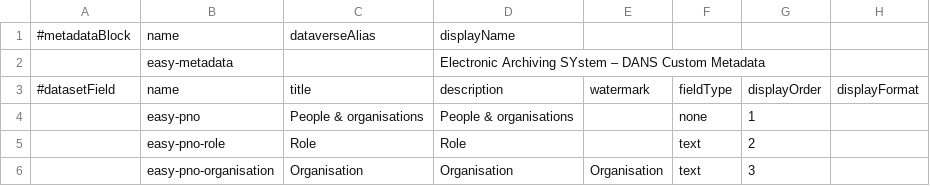
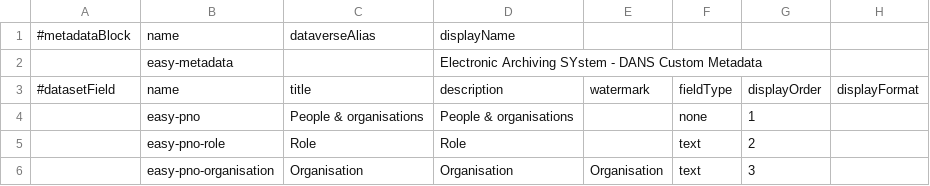
Before and after one commit to Dans-labs/dataverse-kubernetes, a TSV file: custom/easy-v2.tsv, drawn as a sheet; only a part is shown; the diff names each change by its address in the sheet, - before the commit and + after, or states it on an @@ line.

Commit message:
Update easy-v2.tsv

```diff
--- a/custom/easy-v2.tsv
+++ b/custom/easy-v2.tsv
-D2: …Archiving SYstem – DANS Custom…
+D2: …Archiving SYstem - DANS Custom…
```
